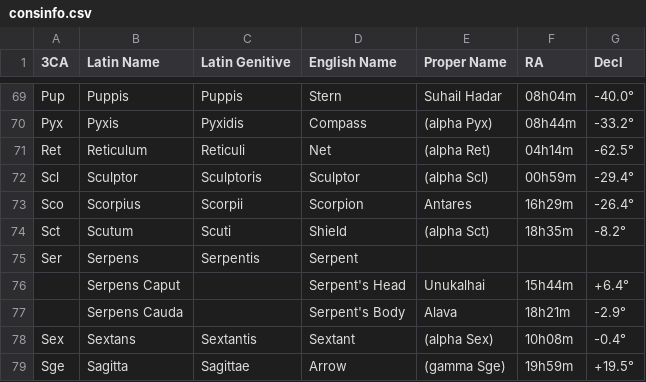
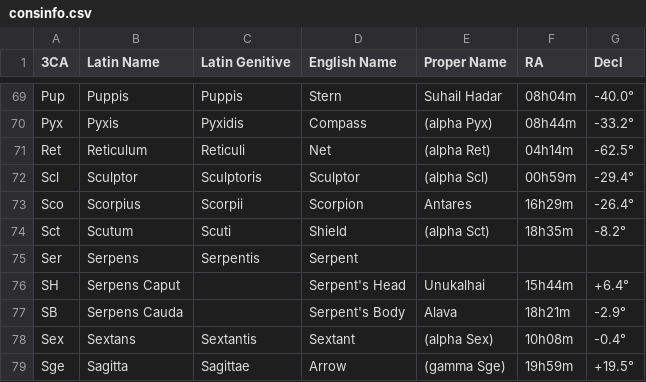
Before and after one commit to Fingel/astrochallenge, a CSV file: data/consinfo.csv, drawn as a sheet; only a part is shown, gaps mark what is left out.

Commit message:
constellation basic detail pages and list

```diff
--- a/data/consinfo.csv
+++ b/data/consinfo.csv
@@ -75,4 +75,4 @@ Sct,Scutum,Scuti,Shield,(alpha Sct),18h35m,-8.2°
 Ser,Serpens,Serpentis,Serpent,,,
-,Serpens Caput,,Serpent's Head,Unukalhai,15h44m,+6.4°
-,Serpens Cauda,,Serpent's Body,Alava,18h21m,-2.9°
+SH,Serpens Caput,,Serpent's Head,Unukalhai,15h44m,+6.4°
+SB,Serpens Cauda,,Serpent's Body,Alava,18h21m,-2.9°
 Sex,Sextans,Sextantis,Sextant,(alpha Sex),10h08m,-0.4°
```
Also changed, not shown: 31 other files.
